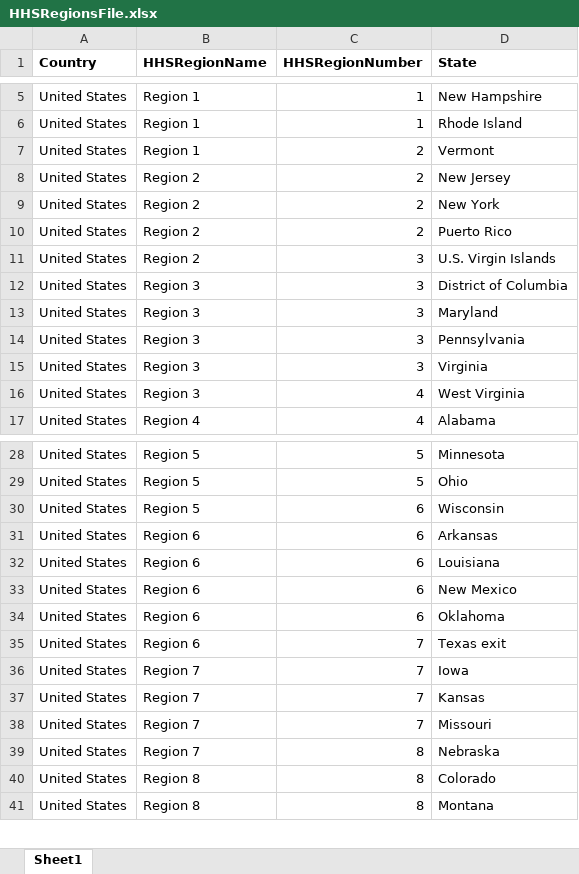
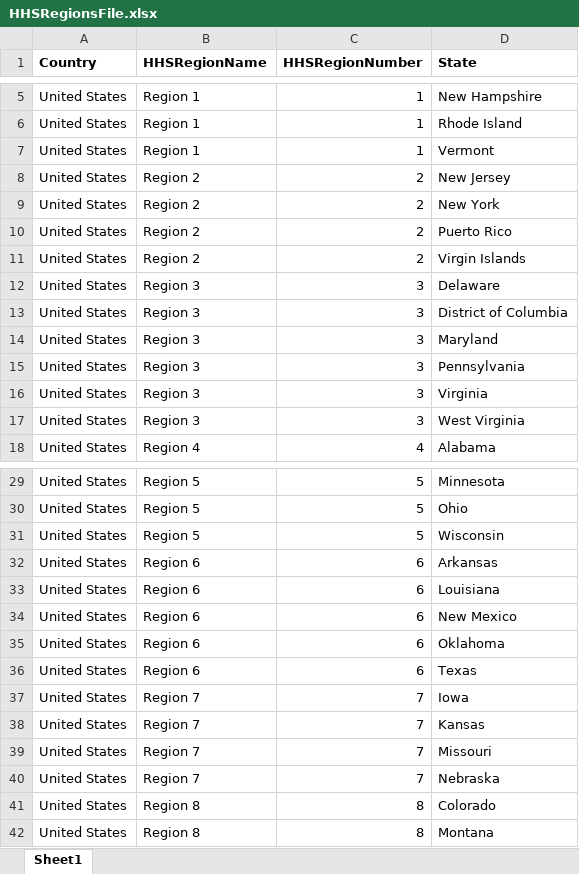
Before and after one commit to mlamias/MiscData, an Excel workbook: HHSRegionsFile.xlsx, sheet Sheet1, drawn as a sheet; only a part is shown, gaps mark what is left out; values as stored, in another font and other column widths than the file's, no borders; addresses are those after the commit; the diff covers the shown part only; the diff names each change by its address in the sheet, - before the commit and + after, or states it on an @@ line.

Commit message:
Fixed HHS Region Numbers
Fixed Problem with HHS Region Numbers

```diff
--- a/HHSRegionsFile.xlsx (sheet Sheet1)
+++ b/HHSRegionsFile.xlsx (sheet Sheet1)
-C7 (HHSRegionNumber): 2
+C7 (HHSRegionNumber): 1
+row 11: United States | Region 2 | 2 | Virgin Islands
-B12 (HHSRegionName): Region 2
+B12 (HHSRegionName): Region 3
-D12 (State): U.S. Virgin Islands
+D12 (State): Delaware
-C17 (HHSRegionNumber): 4
+C17 (HHSRegionNumber): 3
-C31 (HHSRegionNumber): 6
+C31 (HHSRegionNumber): 5
-C36 (HHSRegionNumber): 7
+C36 (HHSRegionNumber): 6
-D36 (State): Texas exit
+D36 (State): Texas
-C40 (HHSRegionNumber): 8
+C40 (HHSRegionNumber): 7
```
Also changed, not shown: 3 edited cells elsewhere in this sheet, 3 other files.
